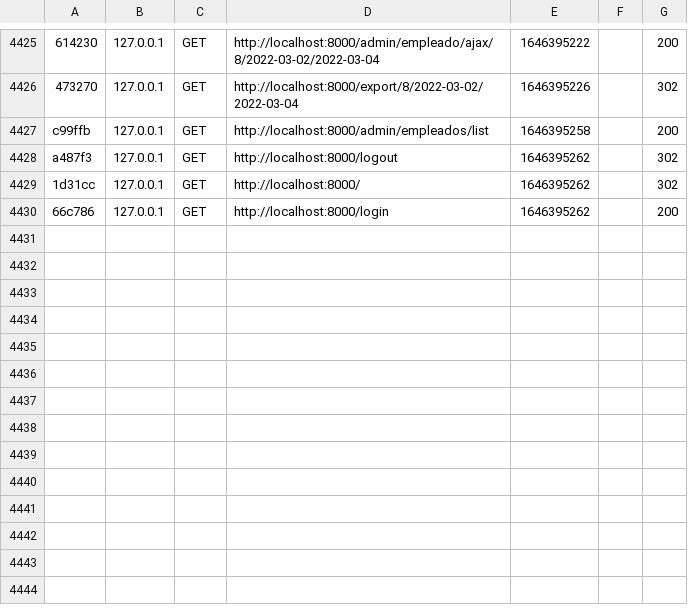
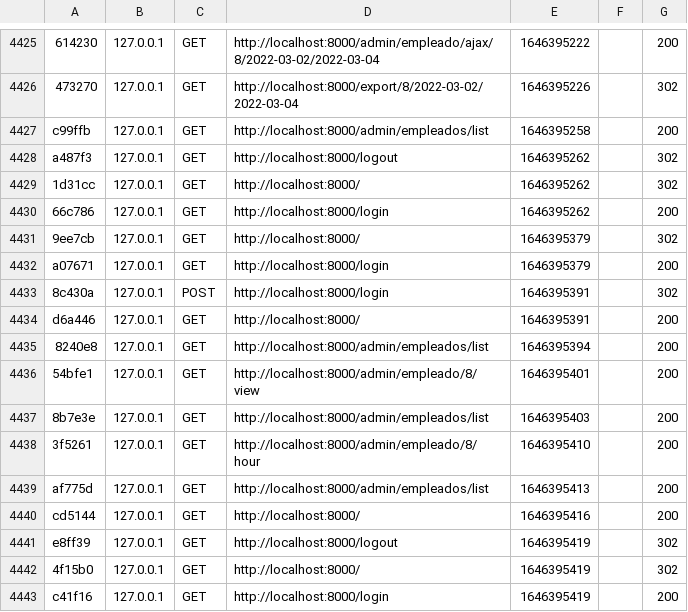
Before and after one commit to LucianoPerez22/berbel, a CSV file: var/cache/dev/profiler/index.csv, drawn as a sheet; only a part is shown, gaps mark what is left out; the diff names each change by its address in the sheet, - before the commit and + after, or states it on an @@ line.

```diff
--- a/var/cache/dev/profiler/index.csv
+++ b/var/cache/dev/profiler/index.csv
+row 4431: 9ee7cb | 127.0.0.1 | GET | http://localhost:8000/ | 1646395379 |  | 302
+row 4432: a07671 | 127.0.0.1 | GET | http://localhost:8000/login | 1646395379 |  | 200
+row 4433: 8c430a | 127.0.0.1 | POST | http://localhost:8000/login | 1646395391 |  | 302
+row 4434: d6a446 | 127.0.0.1 | GET | http://localhost:8000/ | 1646395391 |  | 200
+row 4435: 8240e8 | 127.0.0.1 | GET | http://localhost:8000/admin/empleados/list | 1646395394 |  | 200
+row 4436: 54bfe1 | 127.0.0.1 | GET | http://localhost:8000/admin/empleado/8/view | 1646395401 |  | 200
+row 4437: 8b7e3e | 127.0.0.1 | GET | http://localhost:8000/admin/empleados/list | 1646395403 |  | 200
+row 4438: 3f5261 | 127.0.0.1 | GET | http://localhost:8000/admin/empleado/8/hour | 1646395410 |  | 200
+row 4439: af775d | 127.0.0.1 | GET | http://localhost:8000/admin/empleados/list | 1646395413 |  | 200
+row 4440: cd5144 | 127.0.0.1 | GET | http://localhost:8000/ | 1646395416 |  | 200
+row 4441: e8ff39 | 127.0.0.1 | GET | http://localhost:8000/logout | 1646395419 |  | 302
+row 4442: 4f15b0 | 127.0.0.1 | GET | http://localhost:8000/ | 1646395419 |  | 302
+row 4443: c41f16 | 127.0.0.1 | GET | http://localhost:8000/login | 1646395419 |  | 200
```
Also changed, not shown: 1 other file.
